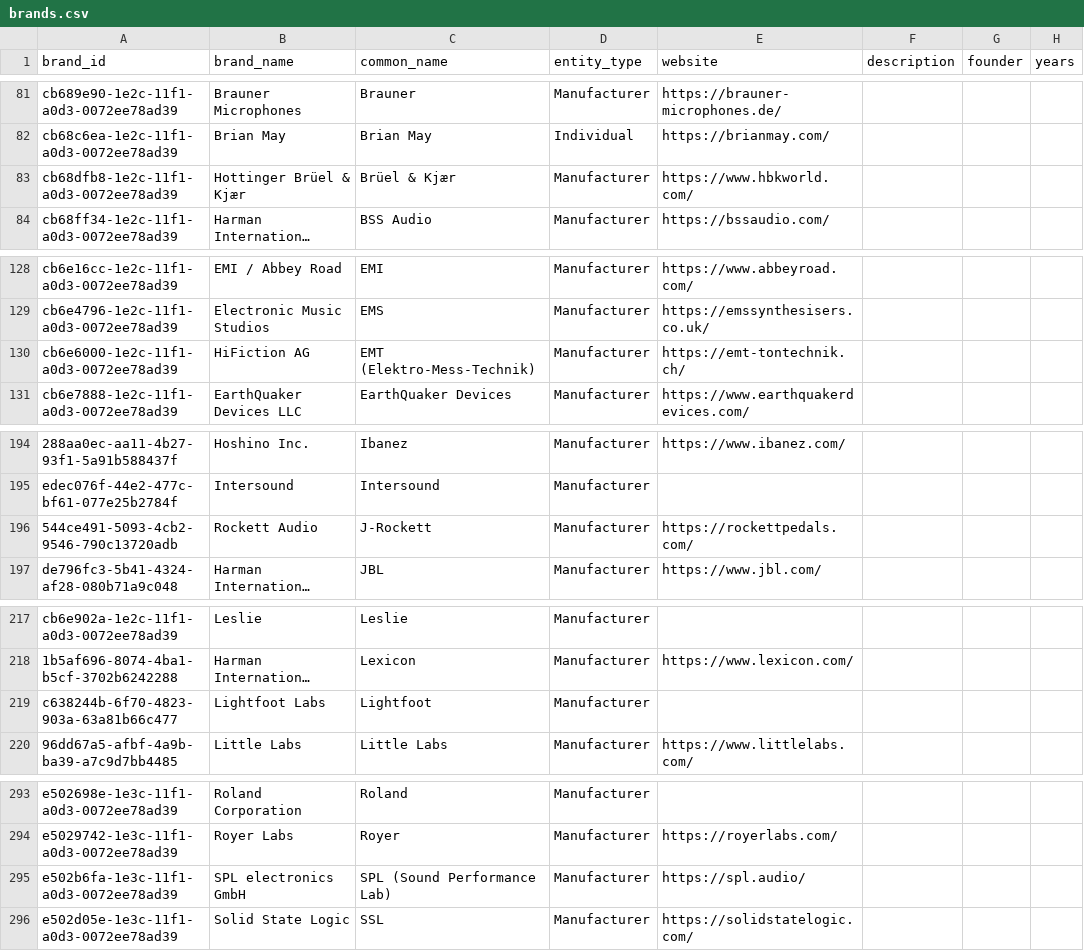
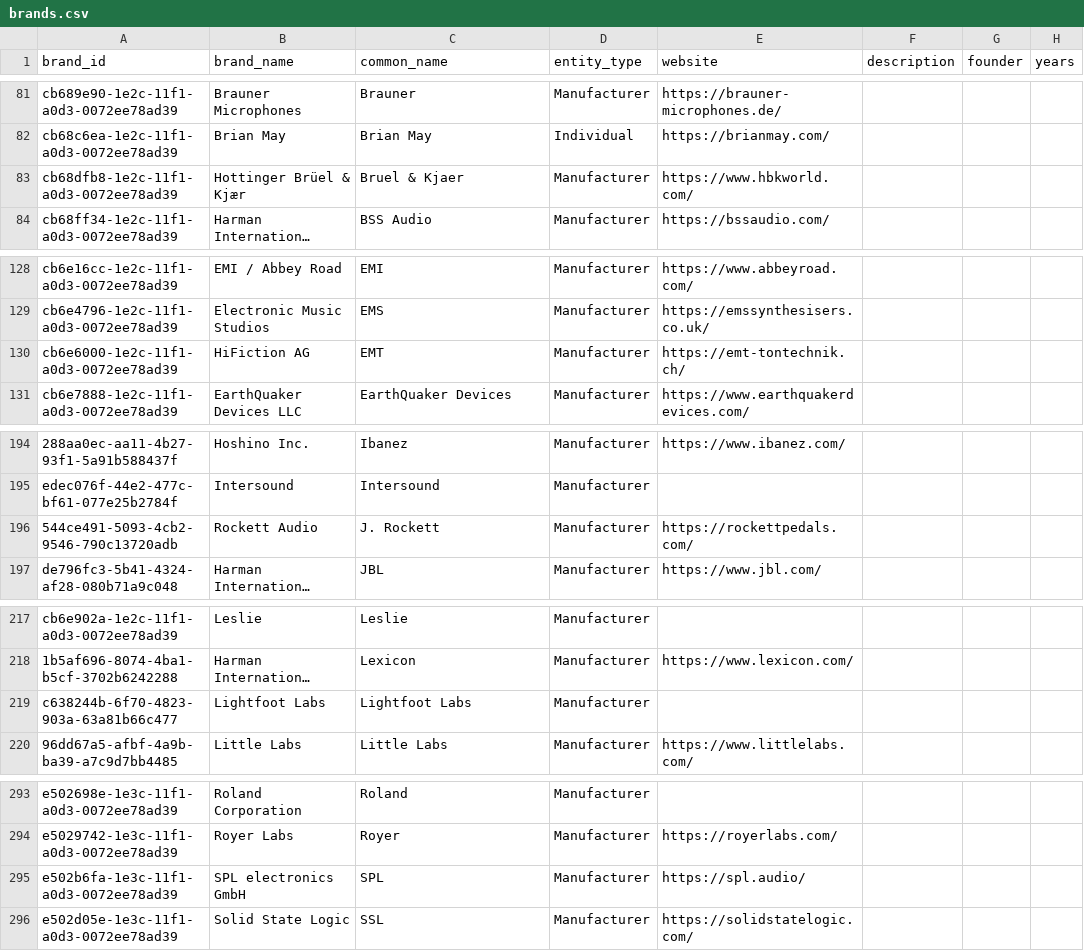
Before and after one commit to edtbl76/stud.io, a CSV file: csv/brands.csv, drawn as a sheet; only a part is shown, gaps mark what is left out; long unchanged cells end in …; the diff covers the shown part only; the diff names each change by its address in the sheet, - before the commit and + after, or states it on an @@ line.

```diff
--- a/csv/brands.csv
+++ b/csv/brands.csv
-C83 (common_name): Brüel & Kjær
+C83 (common_name): Bruel & Kjaer
-C130 (common_name): EMT (Elektro-Mess-Technik)
+C130 (common_name): EMT
-C196 (common_name): J-Rockett
+C196 (common_name): J. Rockett
-C219 (common_name): Lightfoot
+C219 (common_name): Lightfoot Labs
-C295 (common_name): SPL (Sound Performance Lab)
+C295 (common_name): SPL
```
Also changed, not shown: 1 edited cell elsewhere in this file, csv/models.csv, import/Studio 2026 - Effects.csv, 8 other files.
